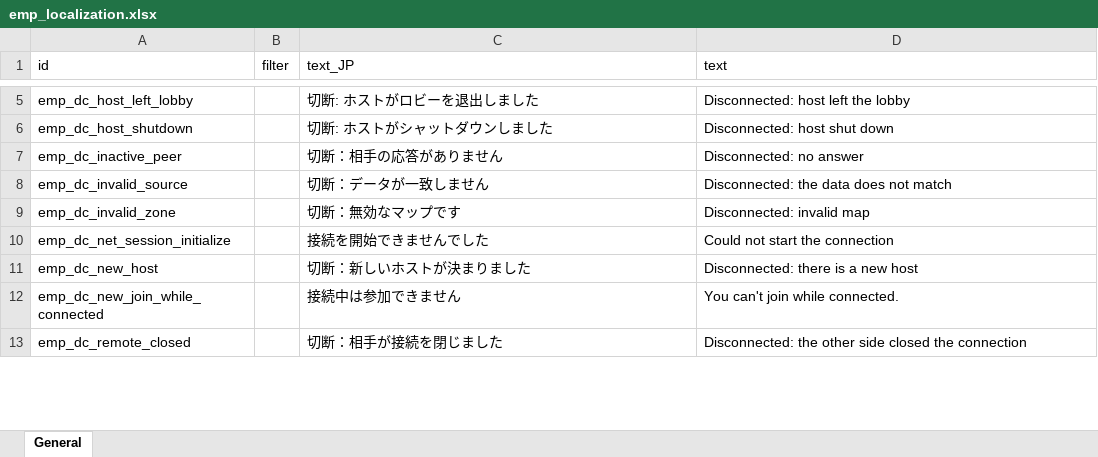
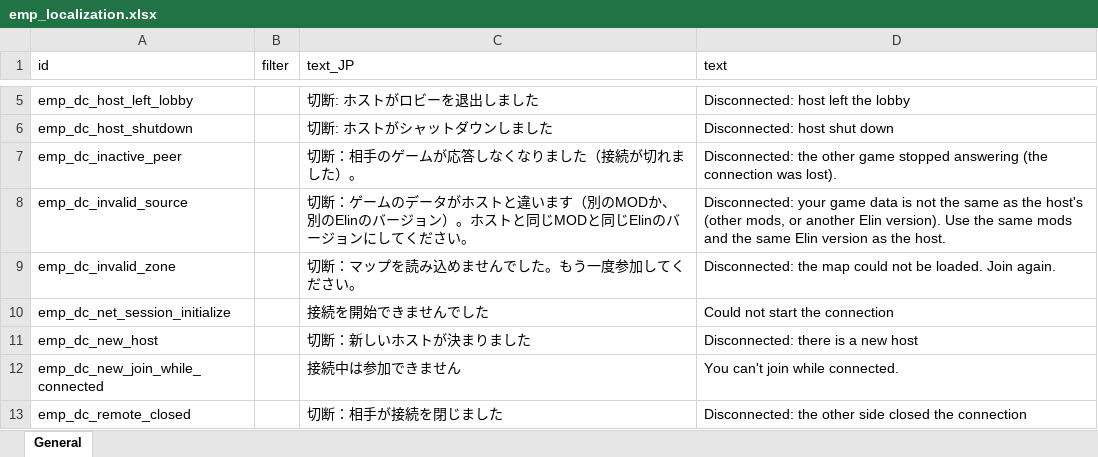
Before and after one commit to ElinTogether/ElinTogether, an Excel workbook: package/LangMod/EN/emp_localization.xlsx, sheet General, drawn as a sheet; only a part is shown, gaps mark what is left out; values as stored, in another font and other column widths than the file's, no borders; the diff covers the shown part only; the diff names each change by its address in the sheet, - before the commit and + after, or states it on an @@ line.

```diff
--- a/package/LangMod/EN/emp_localization.xlsx (sheet General)
+++ b/package/LangMod/EN/emp_localization.xlsx (sheet General)
-C7 (text_JP): 切断：相手の応答がありません
+C7 (text_JP): 切断：相手のゲームが応答しなくなりました（接続が切れました）。
-D7 (text): Disconnected: no answer
+D7 (text): Disconnected: the other game stopped answering (the connection was lost).
-C8 (text_JP): 切断：データが一致しません
+C8 (text_JP): 切断：ゲームのデータがホストと違います（別のMODか、別のElinのバージョン）。ホストと同じMODと同じElinのバージョンにしてください。
-D8 (text): Disconnected: the data does not match
+D8 (text): Disconnected: your game data is not the same as the host's (other mods, or another Elin version). Use the same mods and the same Elin version as the host.
-C9 (text_JP): 切断：無効なマップです
+C9 (text_JP): 切断：マップを読み込めませんでした。もう一度参加してください。
-D9 (text): Disconnected: invalid map
+D9 (text): Disconnected: the map could not be loaded. Join again.
```
Also changed, not shown: 7 added rows and 10 edited cells elsewhere in this sheet, 5 other files.
